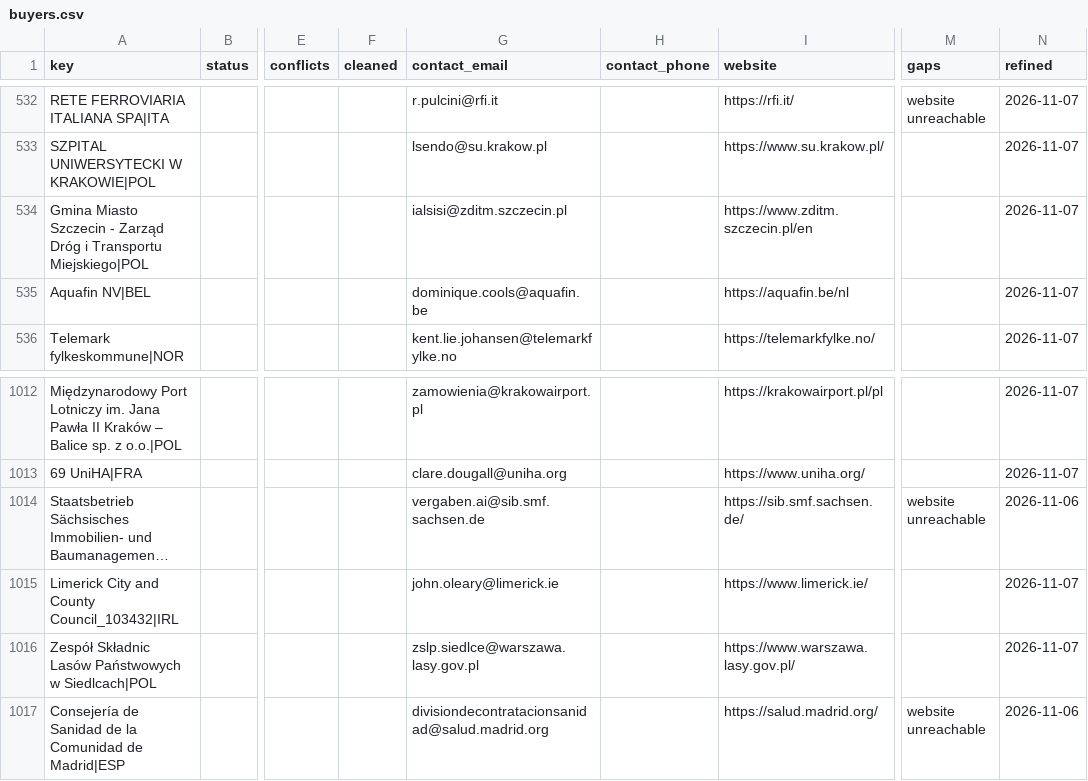
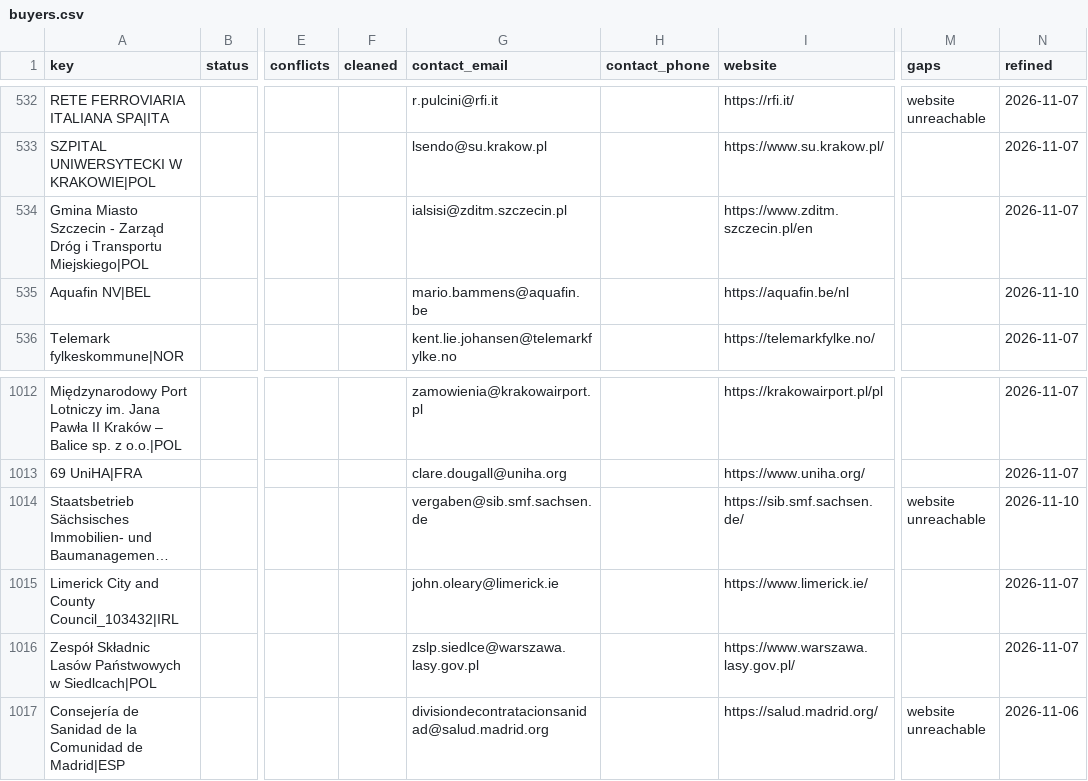
Before and after one commit to etaram/commodity-feeder, a CSV file: data/leads/refined/buyers.csv, drawn as a sheet; only a part is shown, gaps mark what is left out; long unchanged cells end in …; the diff names each change by its address in the sheet, - before the commit and + after, or states it on an @@ line.

```diff
--- a/data/leads/refined/buyers.csv
+++ b/data/leads/refined/buyers.csv
-G535 (contact_email): dominique.cools@aquafin.be
+G535 (contact_email): mario.bammens@aquafin.be
-N535 (refined): 2026-11-07
+N535 (refined): 2026-11-10
-G1014 (contact_email): vergaben.ai@sib.smf.sachsen.de
+G1014 (contact_email): vergaben@sib.smf.sachsen.de
-N1014 (refined): 2026-11-06
+N1014 (refined): 2026-11-10
```
Also changed, not shown: data/leads/refined/accounts.csv, data/leads/refined/importers.csv, 3 other files.
